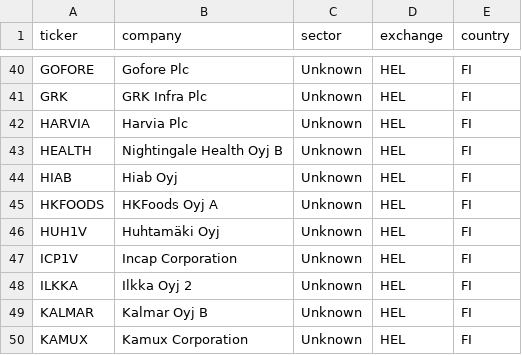
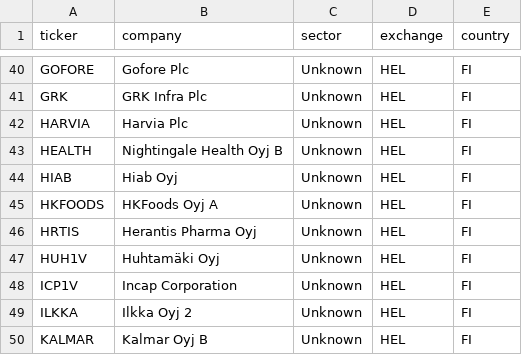
Before and after one commit to hiqporoid/Magicformula-suomi, a CSV file: python_pipeline/data/main_market_universe.csv, drawn as a sheet; only a part is shown, gaps mark what is left out; the shorter side is filled out with more unchanged rows.

```diff
--- a/python_pipeline/data/main_market_universe.csv
+++ b/python_pipeline/data/main_market_universe.csv
@@ -45,2 +45,3 @@ HIAB,Hiab Oyj,Unknown,HEL,FI
 HKFOODS,HKFoods Oyj A,Unknown,HEL,FI
+HRTIS,Herantis Pharma Oyj,Unknown,HEL,FI
 HUH1V,Huhtamäki Oyj,Unknown,HEL,FI
```
Also changed, not shown: python_pipeline/data/financials.csv, python_pipeline/data/stockholm_main_market_universe.csv, 1 other file.
